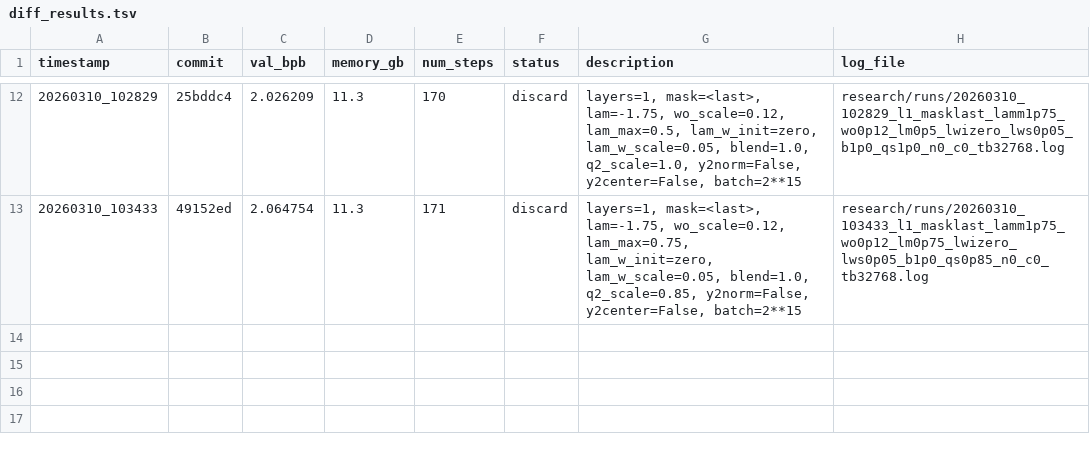
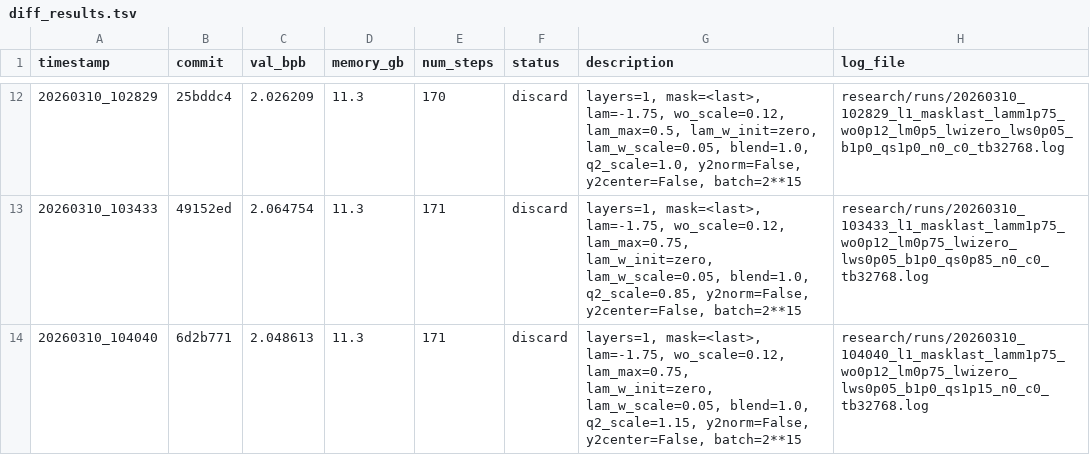
Before and after one commit to yanghu819/diff-attn-wo, a TSV file: research/diff_results.tsv, drawn as a sheet; only a part is shown, gaps mark what is left out.

Commit message:
runner: stamp result 20260310_104040
local-commit: 31f5cdc

```diff
--- a/research/diff_results.tsv
+++ b/research/diff_results.tsv
@@ -13 +13,2 @@ timestamp	commit	val_bpb	memory_gb	num_steps	status	description	log_file
 20260310_103433	49152ed	2.064754	11.3	171	discard	layers=1, mask=<last>, lam=-1.75, wo_scale=0.12, lam_max=0.75, lam_w_init=zero, lam_w_scale=0.05, blend=1.0, q2_scale=0.85, y2norm=False, y2center=False, batch=2**15	research/runs/20260310_103433_l1_masklast_lamm1p75_wo0p12_lm0p75_lwizero_lws0p05_b1p0_qs0p85_n0_c0_tb32768.log
+20260310_104040	6d2b771	2.048613	11.3	171	discard	layers=1, mask=<last>, lam=-1.75, wo_scale=0.12, lam_max=0.75, lam_w_init=zero, lam_w_scale=0.05, blend=1.0, q2_scale=1.15, y2norm=False, y2center=False, batch=2**15	research/runs/20260310_104040_l1_masklast_lamm1p75_wo0p12_lm0p75_lwizero_lws0p05_b1p0_qs1p15_n0_c0_tb32768.log
```
Also changed, not shown: 1 other file.
